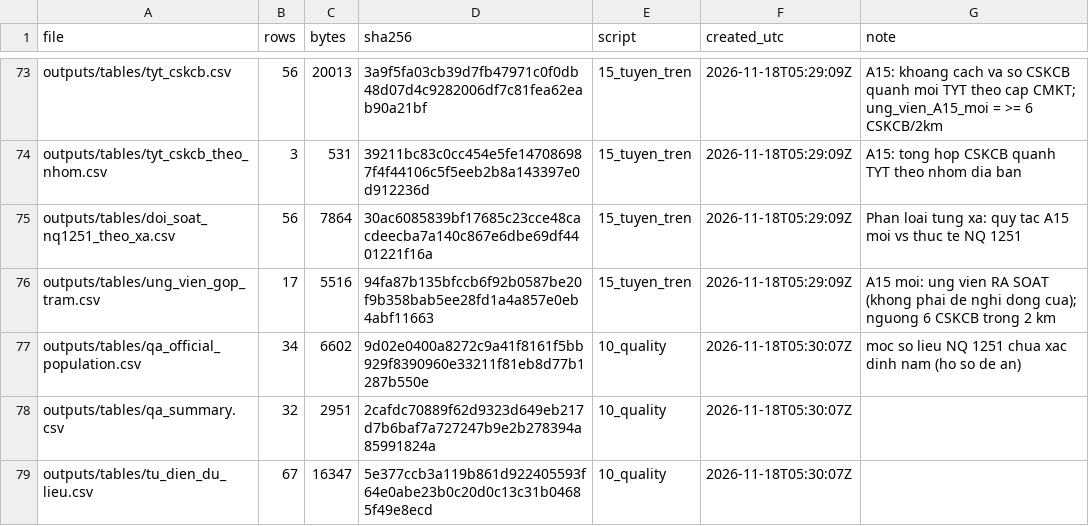
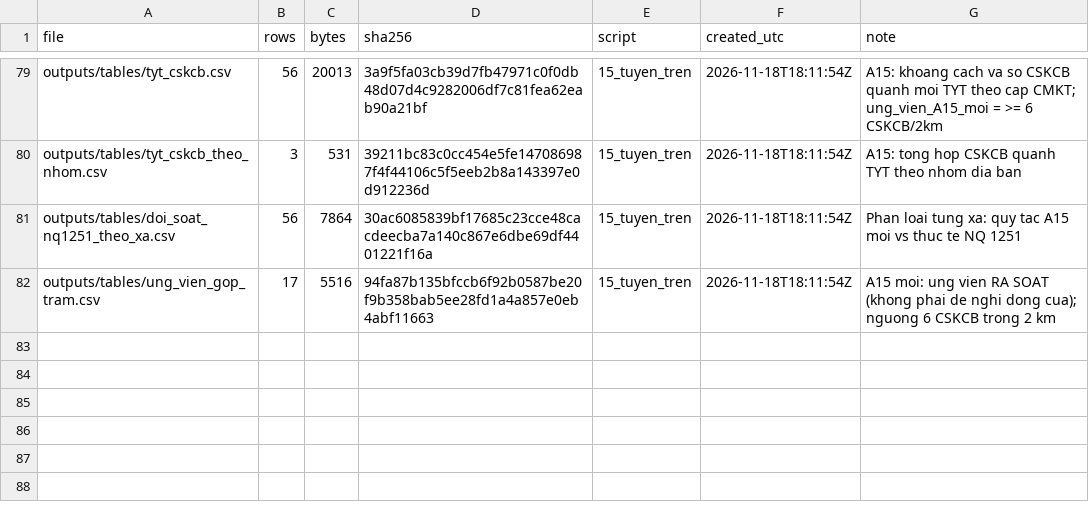
Before and after one commit to tranhuy99dlk/tyt-danang, a CSV file: outputs/run_manifest.csv, drawn as a sheet; only a part is shown, gaps mark what is left out; removed rows and columns are numbered as before the commit, all else as after; the diff covers the shown part only; the diff names each change by its address in the sheet, - before the commit and + after, or states it on an @@ line.

```diff
--- a/outputs/run_manifest.csv
+++ b/outputs/run_manifest.csv
-F79:F82 (created_utc): 2026-11-18T05:29:09Z
+F79:F82 (created_utc): 2026-11-18T18:11:54Z
-row 77: outputs/tables/qa_official_population.csv | 34 | 6602 | 9d02e0400a8272c9a41f8161f5bb929f8390960e33211f81eb8d77b1287b550e | 10_quality | 2026-11-18T05:30:07Z | moc so lieu NQ 1251 chua xac dinh nam (ho so de an)
-row 78: outputs/tables/qa_summary.csv | 32 | 2951 | 2cafdc70889f62d9323d649eb217d7b6baf7a727247b9e2b278394a85991824a | 10_quality | 2026-11-18T05:30:07Z
-row 79: outputs/tables/tu_dien_du_lieu.csv | 67 | 16347 | 5e377ccb3a119b861d922405593f64e0abe23b0c20d0c13c31b04685f49e8ecd | 10_quality | 2026-11-18T05:30:07Z
```
Also changed, not shown: 6 added rows and 118 edited cells elsewhere in this file, outputs/tables/doi_soat_spark.csv, outputs/tables/forecast_commune_2030.csv, 28 other files.
